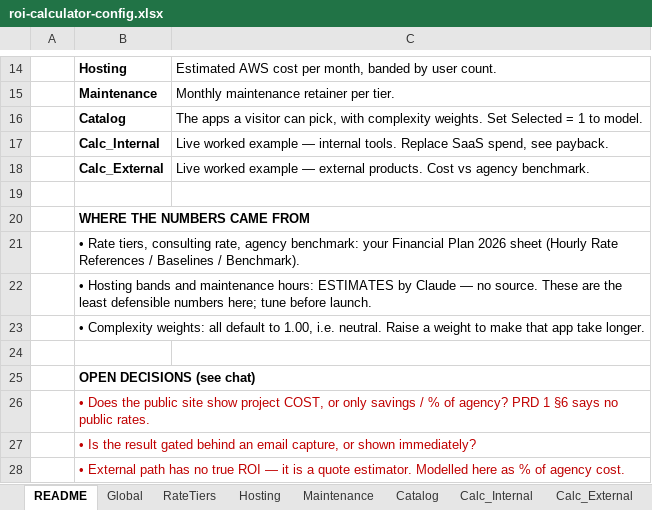
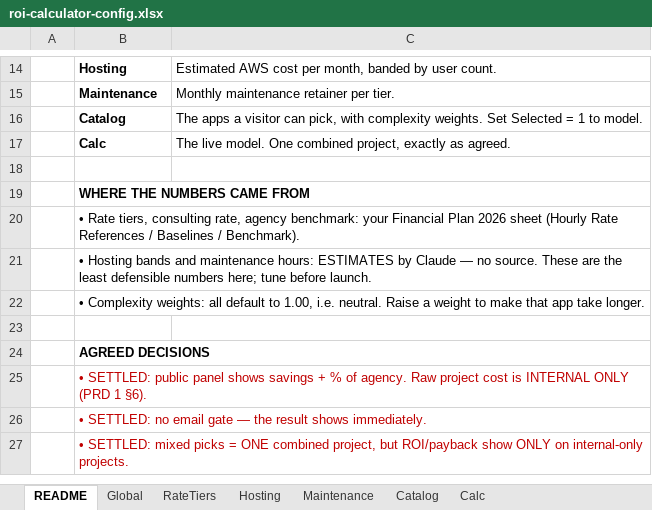
Before and after one commit to Nalar-Labs/landing-v2, an Excel workbook: docs/roi-calculator-config.xlsx, sheet README, drawn as a sheet; only a part is shown, gaps mark what is left out; values as stored, in another font and other column widths than the file's, no borders; removed rows and columns are numbered as before the commit, all else as after; the diff names each change by its address in the sheet, - before the commit and + after, or states it on an @@ line.

```diff
--- a/docs/roi-calculator-config.xlsx (sheet README)
+++ b/docs/roi-calculator-config.xlsx (sheet README)
-sheet tab: Calc_Internal
+sheet tab: Calc
-sheet tab: Calc_External
-row 17:  | Calc_Internal | Live worked example — internal tools. Replace SaaS spend, see payback.
-row 18:  | Calc_External | Live worked example — external products. Cost vs agency benchmark.
+row 17:  | Calc | The live model. One combined project, exactly as agreed.
-B24: OPEN DECISIONS (see chat)
+B24: AGREED DECISIONS
-B25: • Does the public site show project COST, or only savings / % of agency? PRD 1 §6 says no public rates.
+B25: • SETTLED: public panel shows savings + % of agency. Raw project cost is INTERNAL ONLY (PRD 1 §6).
-B26: • Is the result gated behind an email capture, or shown immediately?
+B26: • SETTLED: no email gate — the result shows immediately.
-B27: • External path has no true ROI — it is a quote estimator. Modelled here as % of agency cost.
+B27: • SETTLED: mixed picks = ONE combined project, but ROI/payback show ONLY on internal-only projects.
```
Also changed, not shown: sheet Calc, sheet Catalog.
